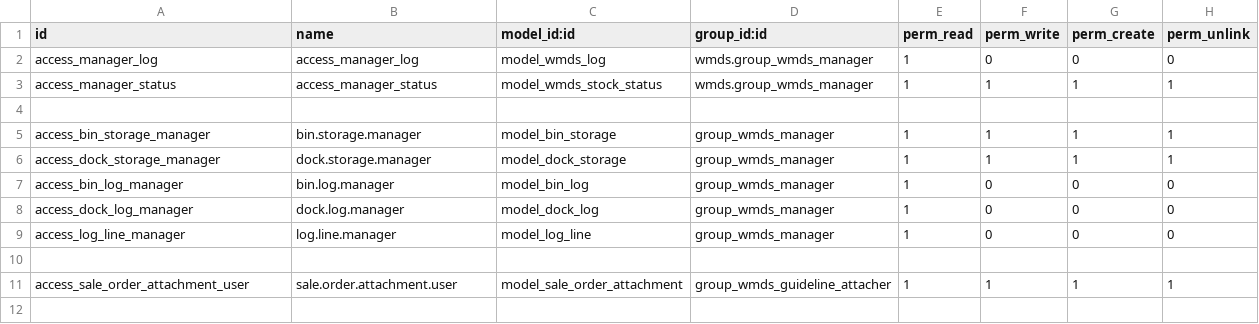
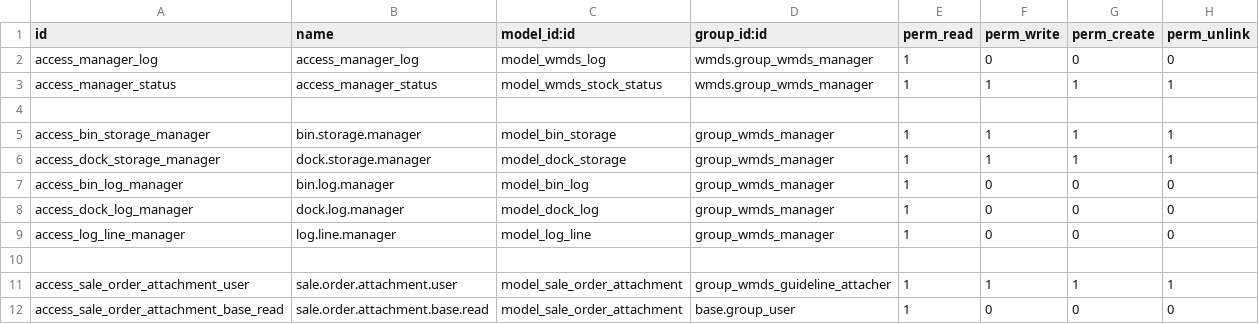
Before and after one commit to wonderbrands/WMDs, a CSV file: security/ir.model.access.csv, drawn as a sheet.

```diff
--- a/security/ir.model.access.csv
+++ b/security/ir.model.access.csv
@@ -11 +11,2 @@ access_log_line_manager,log.line.manager,model_log_line,group_wmds_manager,1,0,0
 access_sale_order_attachment_user,sale.order.attachment.user,model_sale_order_attachment,group_wmds_guideline_attacher,1,1,1,1
+access_sale_order_attachment_base_read,sale.order.attachment.base.read,model_sale_order_attachment,base.group_user,1,0,0,0
```
Also changed, not shown: 8 other files.
